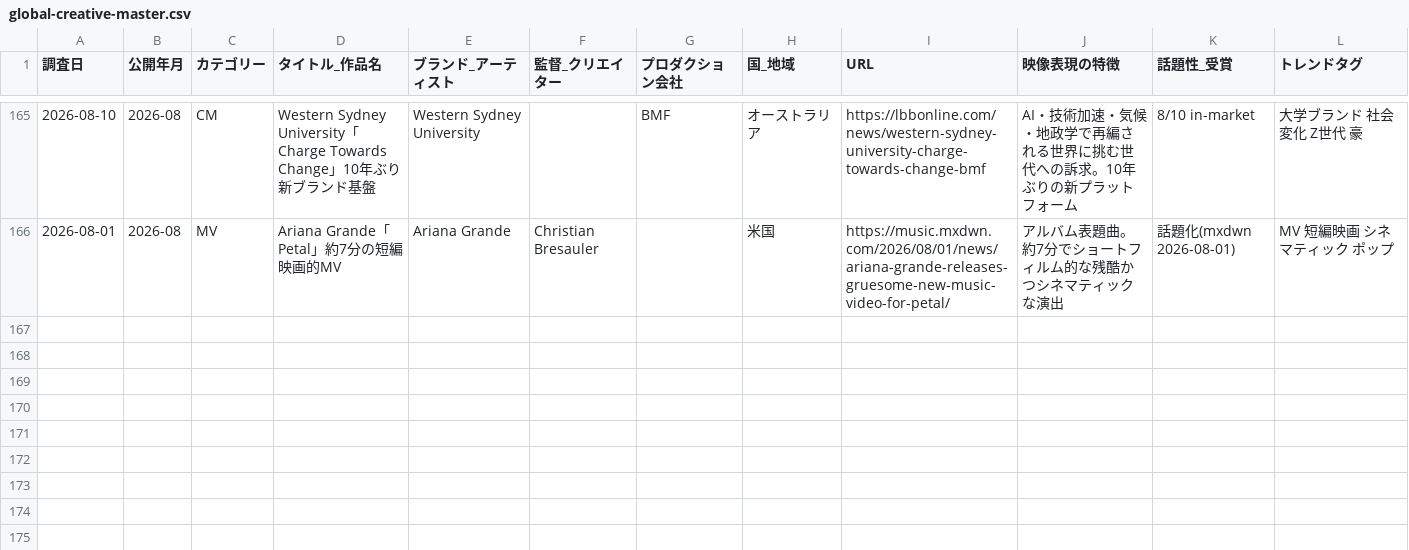
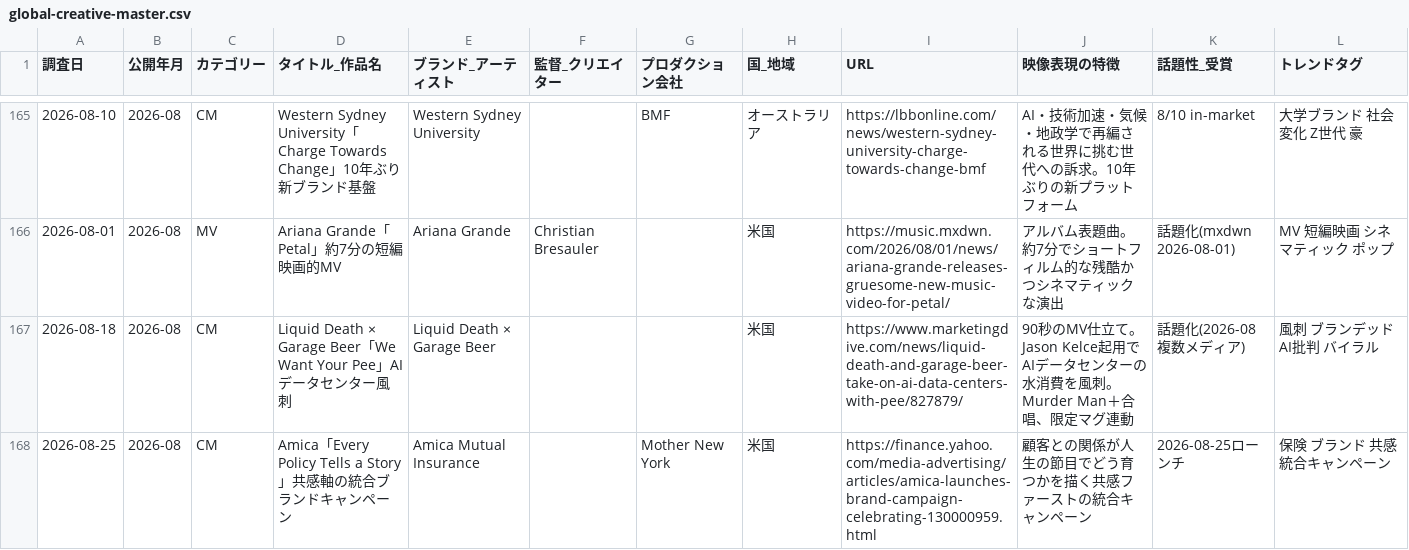
Before and after one commit to mizutani-yuta-git/claude-management, a CSV file: output/trends/global-creative-master.csv, drawn as a sheet; only a part is shown, gaps mark what is left out.

```diff
--- a/output/trends/global-creative-master.csv
+++ b/output/trends/global-creative-master.csv
@@ -166 +166,3 @@
 "2026-08-01","2026-08","MV","Ariana Grande「Petal」約7分の短編映画的MV","Ariana Grande","Christian Bresauler","","米国","https://music.mxdwn.com/2026/08/01/news/ariana-grande-releases-gruesome-new-music-video-for-petal/","アルバム表題曲。約7分でショートフィルム的な残酷かつシネマティックな演出","話題化(mxdwn 2026-08-01)","MV 短編映画 シネマティック ポップ"
+"2026-08-18","2026-08","CM","Liquid Death × Garage Beer「We Want Your Pee」AIデータセンター風刺","Liquid Death × Garage Beer","","","米国","https://www.marketingdive.com/news/liquid-death-and-garage-beer-take-on-ai-data-centers-with-pee/827879/","90秒のMV仕立て。Jason Kelce起用でAIデータセンターの水消費を風刺。Murder Man＋合唱、限定マグ連動","話題化(2026-08 複数メディア)","風刺 ブランデッド AI批判 バイラル"
+"2026-08-25","2026-08","CM","Amica「Every Policy Tells a Story」共感軸の統合ブランドキャンペーン","Amica Mutual Insurance","","Mother New York","米国","https://finance.yahoo.com/media-advertising/articles/amica-launches-brand-campaign-celebrating-130000959.html","顧客との関係が人生の節目でどう育つかを描く共感ファーストの統合キャンペーン","2026-08-25ローンチ","保険 ブランド 共感 統合キャンペーン"
```
Also changed, not shown: output/trends/global-skincare-master.csv, 2 other files.
